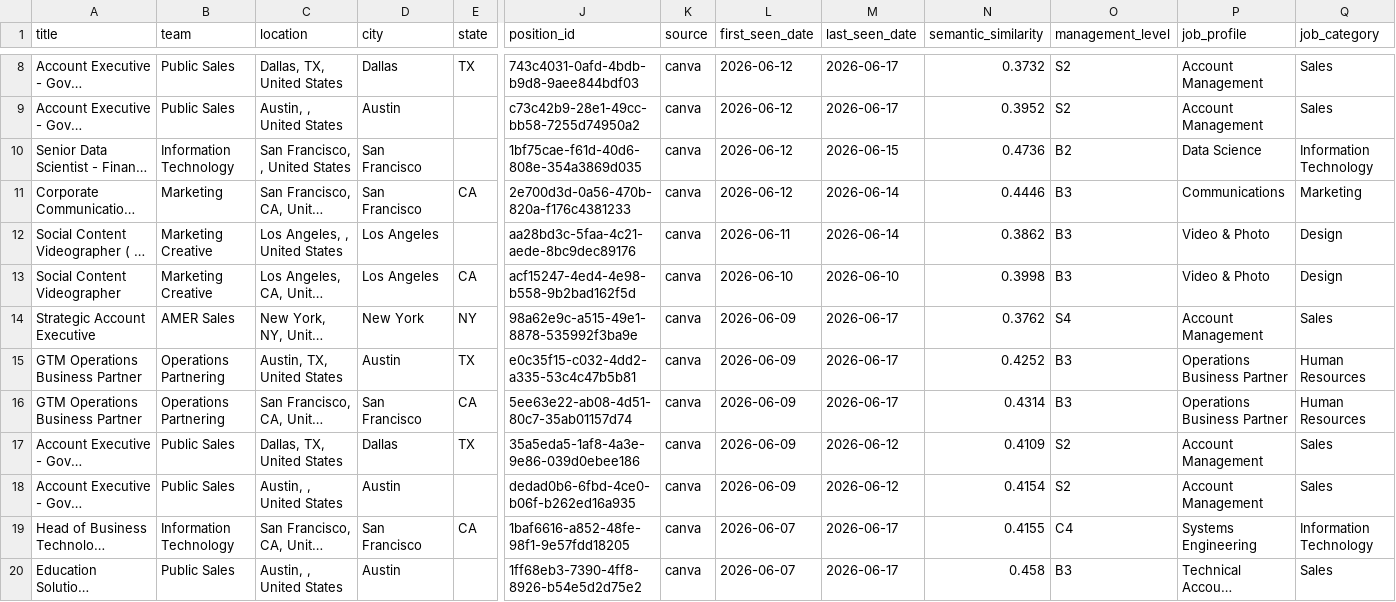
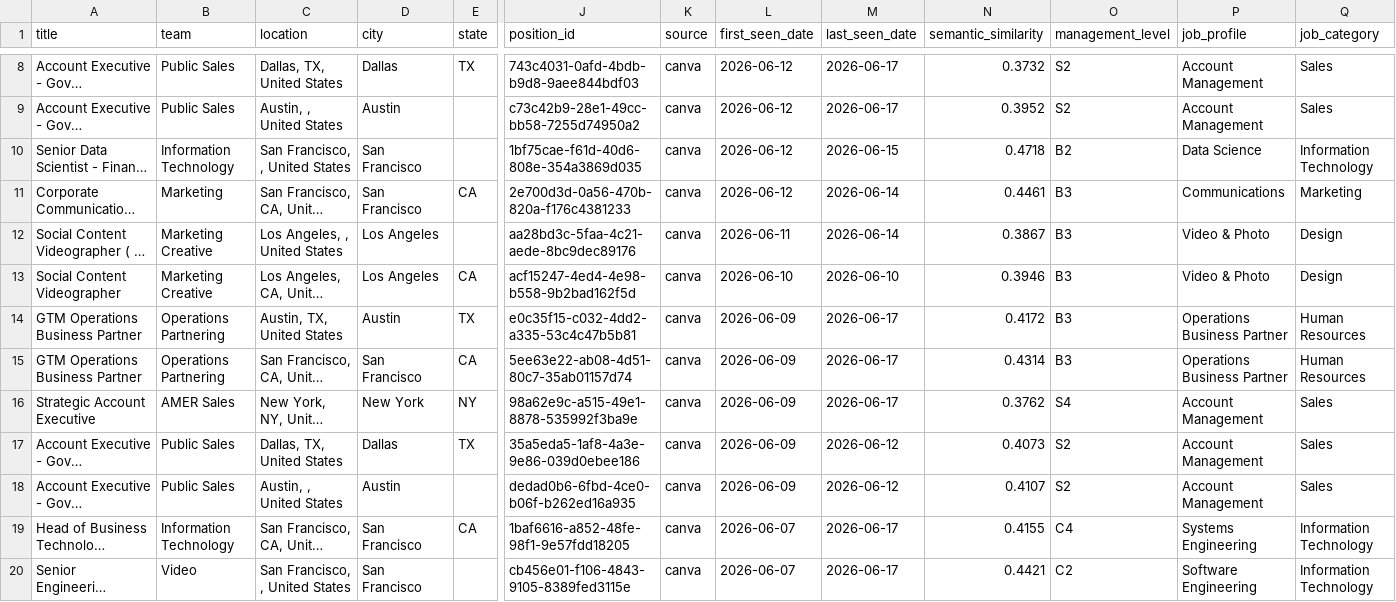
Before and after one commit to BarbaraPFloresRios/JobTracker, a CSV file: data/raw/canva_jobs.csv, drawn as a sheet; only a part is shown, gaps mark what is left out; the shorter side is filled out with more unchanged rows; long unchanged cells end in …; removed rows and columns are numbered as before the commit, all else as after; rows hold the shown columns only; the diff covers the shown part only; the diff names each change by its address in the sheet, - before the commit and + after, or states it on an @@ line.

```diff
--- a/data/raw/canva_jobs.csv
+++ b/data/raw/canva_jobs.csv
-N10 (semantic_similarity): 0.4736
+N10 (semantic_similarity): 0.4718
-N11 (semantic_similarity): 0.4446
+N11 (semantic_similarity): 0.4461
-N12 (semantic_similarity): 0.3862
+N12 (semantic_similarity): 0.3867
-N13 (semantic_similarity): 0.3998
+N13 (semantic_similarity): 0.3946
+row 14: GTM Operations Business Partner | Operations Partnering | Austin, TX, United States | Austin | TX | e0c35f15-c032-4dd2-a335-53c4c47b5b81 | canva | 2026-06-09 | 2026-06-17 | 0.4172 | B3 | Operations Business Partner | Human Resources
@@ row 16 moved to row 15: GTM Operations Business Partner @@
-row 15: GTM Operations Business Partner | Operations Partnering | Austin, TX, United States | Austin | TX | e0c35f15-c032-4dd2-a335-53c4c47b5b81 | canva | 2026-06-09 | 2026-06-17 | 0.4252 | B3 | Operations Business Partner | Human Resources
-N17 (semantic_similarity): 0.4109
+N17 (semantic_similarity): 0.4073
-N18 (semantic_similarity): 0.4154
+N18 (semantic_similarity): 0.4107
@@ row 24 moved to row 20: Senior Engineering Manager, Video Perfor… @@
```
Also changed, not shown: 5 moved rows and 15 edited cells elsewhere in this file, data/raw/airbnb_jobs.csv, data/raw/apple_jobs.csv, 12 other files.
